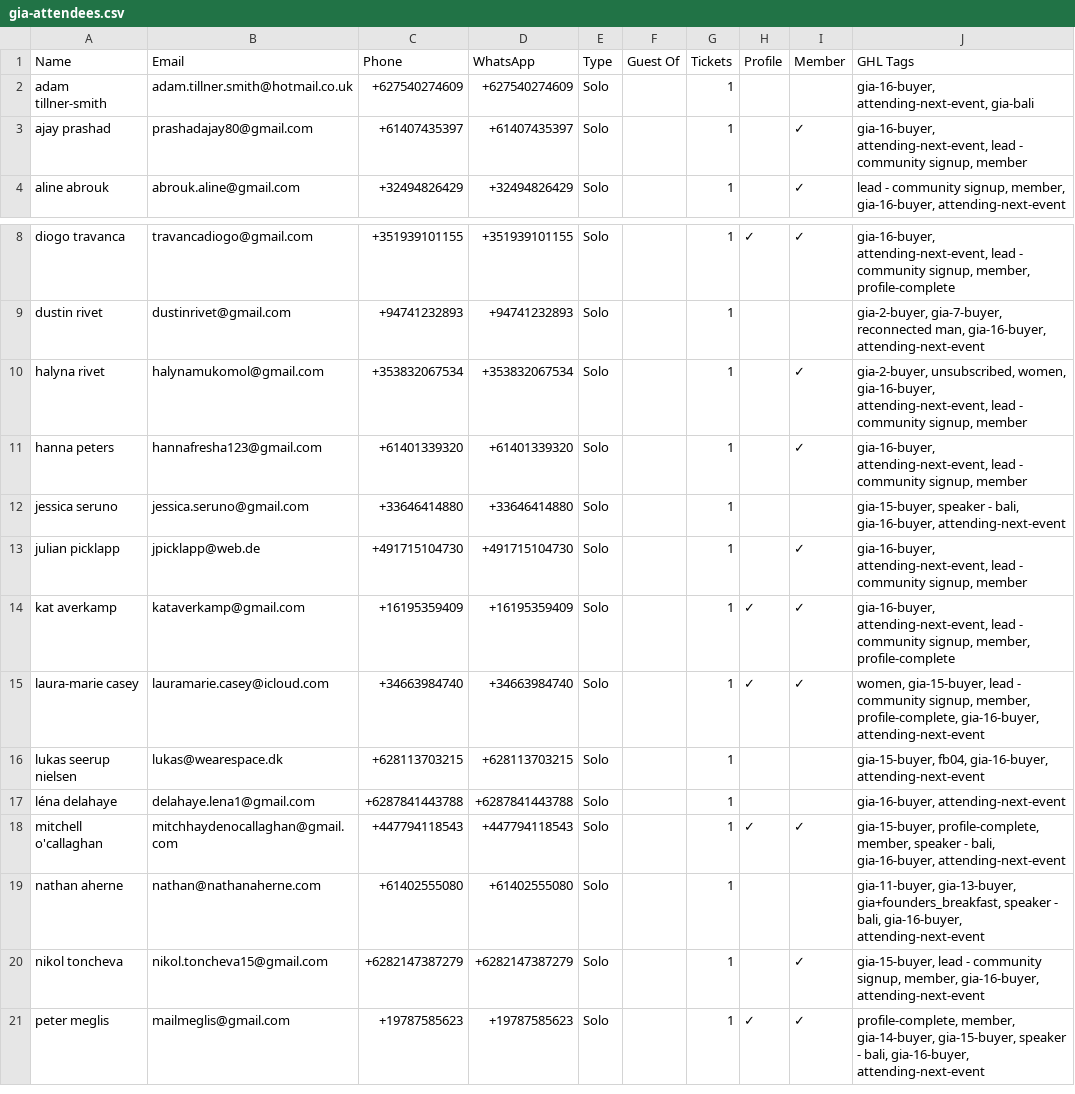
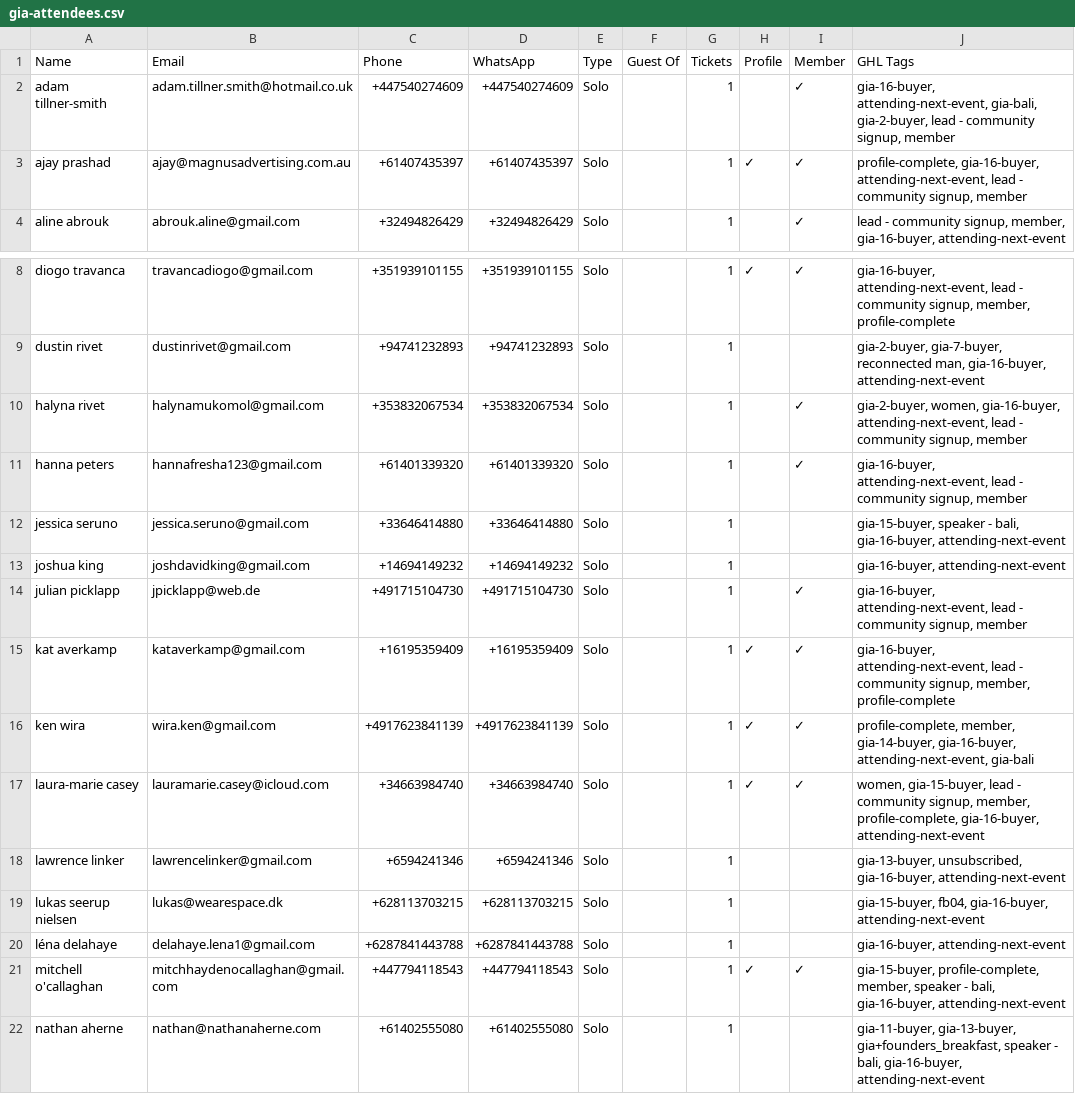
Before and after one commit to parallaxxlifeco/event-dashboard, a CSV file: gia-attendees.csv, drawn as a sheet; only a part is shown, gaps mark what is left out; the shorter side is filled out with more unchanged rows.

```diff
--- a/gia-attendees.csv
+++ b/gia-attendees.csv
@@ -1,4 +1,4 @@
 Name,Email,Phone,WhatsApp,Type,Guest Of,Tickets,Profile,Member,GHL Tags
-adam tillner-smith,adam.tillner.smith@hotmail.co.uk,+627540274609,+627540274609,Solo,,1,,,"gia-16-buyer, attending-next-event, gia-bali"
-ajay prashad,prashadajay80@gmail.com,+61407435397,+61407435397,Solo,,1,,✓,"gia-16-buyer, attending-next-event, lead - community signup, member"
+adam tillner-smith,adam.tillner.smith@hotmail.co.uk,+447540274609,+447540274609,Solo,,1,,✓,"gia-16-buyer, attending-next-event, gia-bali, gia-2-buyer, lead - community signup, member"
+ajay prashad,ajay@magnusadvertising.com.au,+61407435397,+61407435397,Solo,,1,✓,✓,"profile-complete, gia-16-buyer, attending-next-event, lead - community signup, member"
 aline abrouk,abrouk.aline@gmail.com,+32494826429,+32494826429,Solo,,1,,✓,"lead - community signup, member, gia-16-buyer, attending-next-event"
@@ -9,8 +9,11 @@ diogo travanca,travancadiogo@gmail.com,+351939101155,+351939101155,Solo,,1,✓,
 dustin rivet,dustinrivet@gmail.com,+94741232893,+94741232893,Solo,,1,,,"gia-2-buyer, gia-7-buyer, reconnected man, gia-16-buyer, attending-next-event"
-halyna rivet,halynamukomol@gmail.com,+353832067534,+353832067534,Solo,,1,,✓,"gia-2-buyer, unsubscribed, women, gia-16-buyer, attending-next-event, lead - community signup, member"
+halyna rivet,halynamukomol@gmail.com,+353832067534,+353832067534,Solo,,1,,✓,"gia-2-buyer, women, gia-16-buyer, attending-next-event, lead - community signup, member"
 hanna peters,hannafresha123@gmail.com,+61401339320,+61401339320,Solo,,1,,✓,"gia-16-buyer, attending-next-event, lead - community signup, member"
 jessica seruno,jessica.seruno@gmail.com,+33646414880,+33646414880,Solo,,1,,,"gia-15-buyer, speaker - bali, gia-16-buyer, attending-next-event"
+joshua king,joshdavidking@gmail.com,+14694149232,+14694149232,Solo,,1,,,"gia-16-buyer, attending-next-event"
 julian picklapp,jpicklapp@web.de,+491715104730,+491715104730,Solo,,1,,✓,"gia-16-buyer, attending-next-event, lead - community signup, member"
 kat averkamp,kataverkamp@gmail.com,+16195359409,+16195359409,Solo,,1,✓,✓,"gia-16-buyer, attending-next-event, lead - community signup, member, profile-complete"
+ken wira,wira.ken@gmail.com,+4917623841139,+4917623841139,Solo,,1,✓,✓,"profile-complete, member, gia-14-buyer, gia-16-buyer, attending-next-event, gia-bali"
 laura-marie casey,lauramarie.casey@icloud.com,+34663984740,+34663984740,Solo,,1,✓,✓,"women, gia-15-buyer, lead - community signup, member, profile-complete, gia-16-buyer, attending-next-event"
+lawrence linker,lawrencelinker@gmail.com,+6594241346,+6594241346,Solo,,1,,,"gia-13-buyer, unsubscribed, gia-16-buyer, attending-next-event"
 lukas seerup nielsen,lukas@wearespace.dk,+628113703215,+628113703215,Solo,,1,,,"gia-15-buyer, fb04, gia-16-buyer, attending-next-event"
```
Also changed, not shown: 2 other files.
